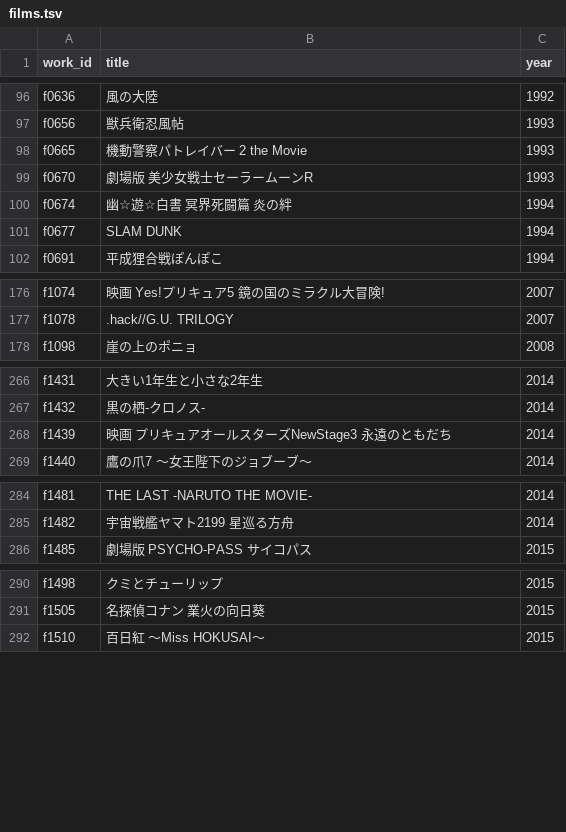
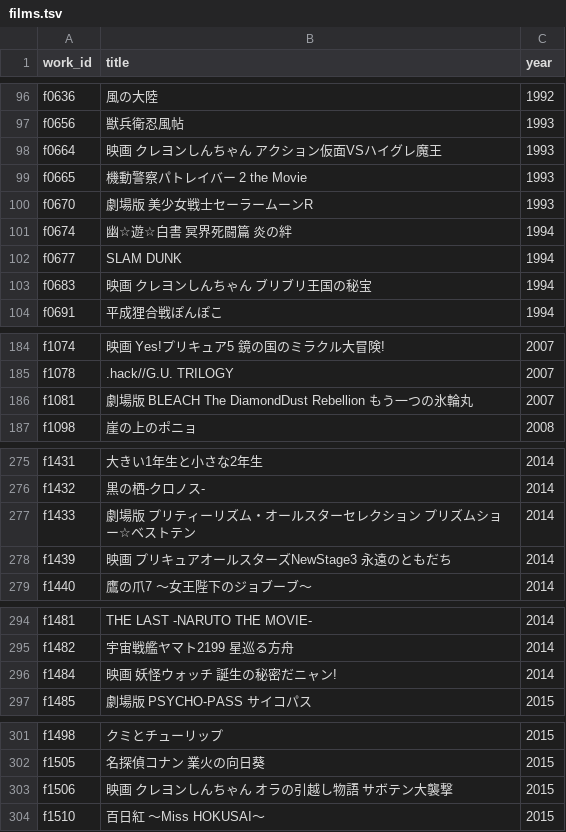
Before and after one commit to nzanke/anime-world, a TSV file: data/films.tsv, drawn as a sheet; only a part is shown, gaps mark what is left out; the diff covers the shown part only; the diff names each change by its address in the sheet, - before the commit and + after, or states it on an @@ line.

```diff
--- a/data/films.tsv
+++ b/data/films.tsv
+row 98: f0664 | 映画 クレヨンしんちゃん アクション仮面VSハイグレ魔王 | 1993
+row 103: f0683 | 映画 クレヨンしんちゃん ブリブリ王国の秘宝 | 1994
+row 186: f1081 | 劇場版 BLEACH The DiamondDust Rebellion もう一つの氷輪丸 | 2007
+row 277: f1433 | 劇場版 プリティーリズム・オールスターセレクション プリズムショー☆ベストテン | 2014
+row 296: f1484 | 映画 妖怪ウォッチ 誕生の秘密だニャン! | 2014
+row 303: f1506 | 映画 クレヨンしんちゃん オラの引越し物語 サボテン大襲撃 | 2015
```
Also changed, not shown: 24 added rows elsewhere in this file, 1 other file.
